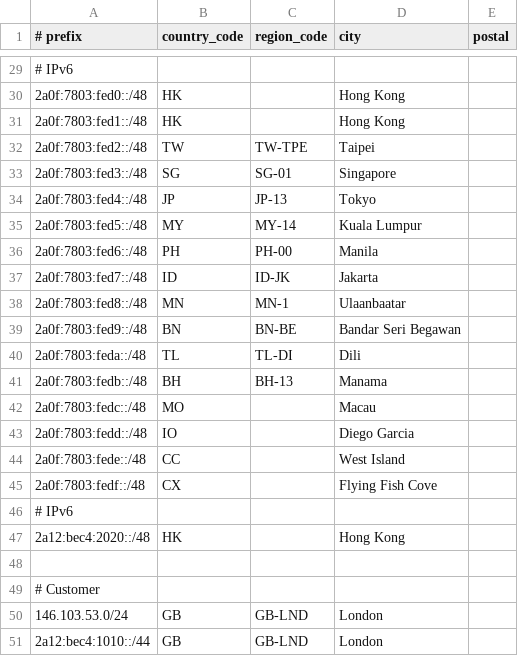
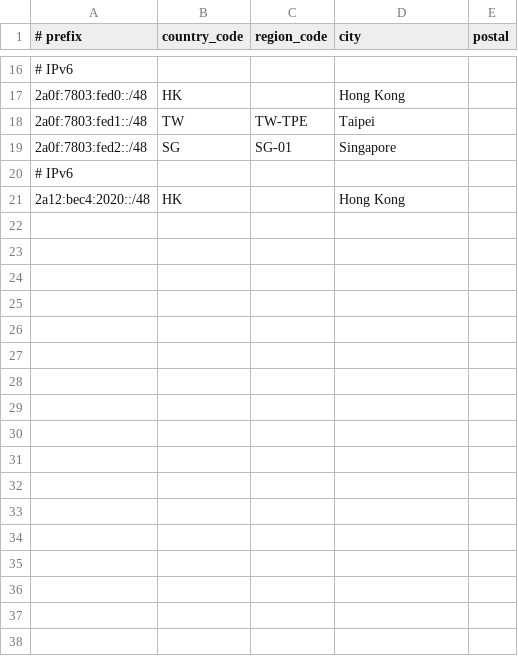
Before and after one commit to Haruka-Network/geofeed, a CSV file: all.csv, drawn as a sheet; only a part is shown, gaps mark what is left out; the diff covers the shown part only.

Commit message:
Update all.csv

```diff
--- a/all.csv
+++ b/all.csv
@@ -30,22 +17,5 @@
 2a0f:7803:fed0::/48,HK,,Hong Kong,
-2a0f:7803:fed1::/48,HK,,Hong Kong,
-2a0f:7803:fed2::/48,TW,TW-TPE,Taipei,
-2a0f:7803:fed3::/48,SG,SG-01,Singapore,
-2a0f:7803:fed4::/48,JP,JP-13,Tokyo,
-2a0f:7803:fed5::/48,MY,MY-14,Kuala Lumpur,
-2a0f:7803:fed6::/48,PH,PH-00,Manila,
-2a0f:7803:fed7::/48,ID,ID-JK,Jakarta,
-2a0f:7803:fed8::/48,MN,MN-1,Ulaanbaatar,
-2a0f:7803:fed9::/48,BN,BN-BE,Bandar Seri Begawan,
-2a0f:7803:feda::/48,TL,TL-DI,Dili,
-2a0f:7803:fedb::/48,BH,BH-13,Manama,
-2a0f:7803:fedc::/48,MO,,Macau,
-2a0f:7803:fedd::/48,IO,,Diego Garcia,
-2a0f:7803:fede::/48,CC,,West Island,
-2a0f:7803:fedf::/48,CX,,Flying Fish Cove,
+2a0f:7803:fed1::/48,TW,TW-TPE,Taipei,
+2a0f:7803:fed2::/48,SG,SG-01,Singapore,
 # IPv6
 2a12:bec4:2020::/48,HK,,Hong Kong,
-
-# Customer
-146.103.53.0/24,GB,GB-LND,London,
-2a12:bec4:1010::/44,GB,GB-LND,London,
```
Also changed, not shown: 1 added row, 14 removed rows and 2 edited cells elsewhere in this file.
